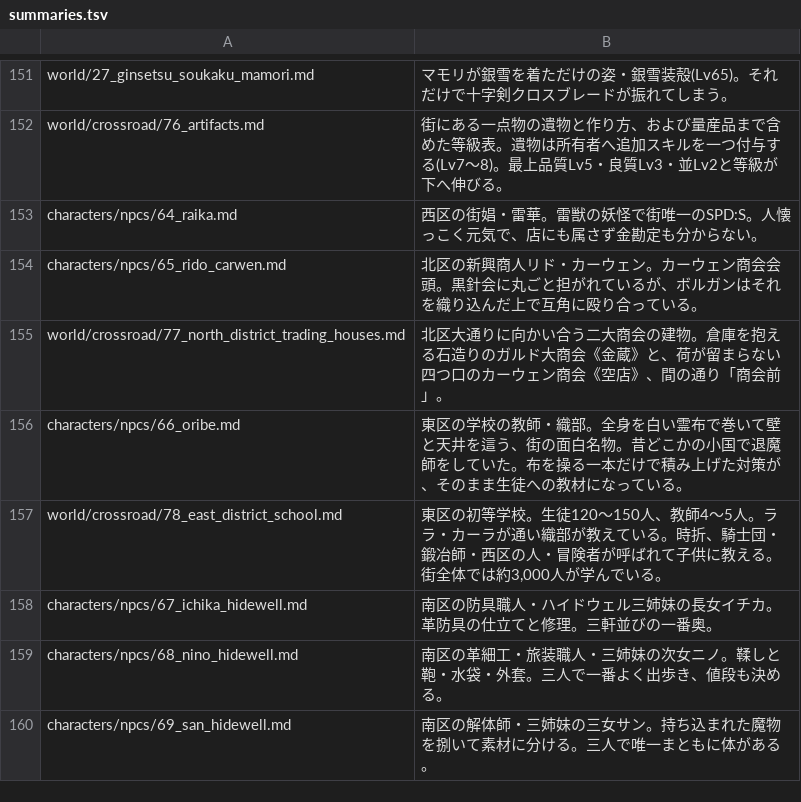
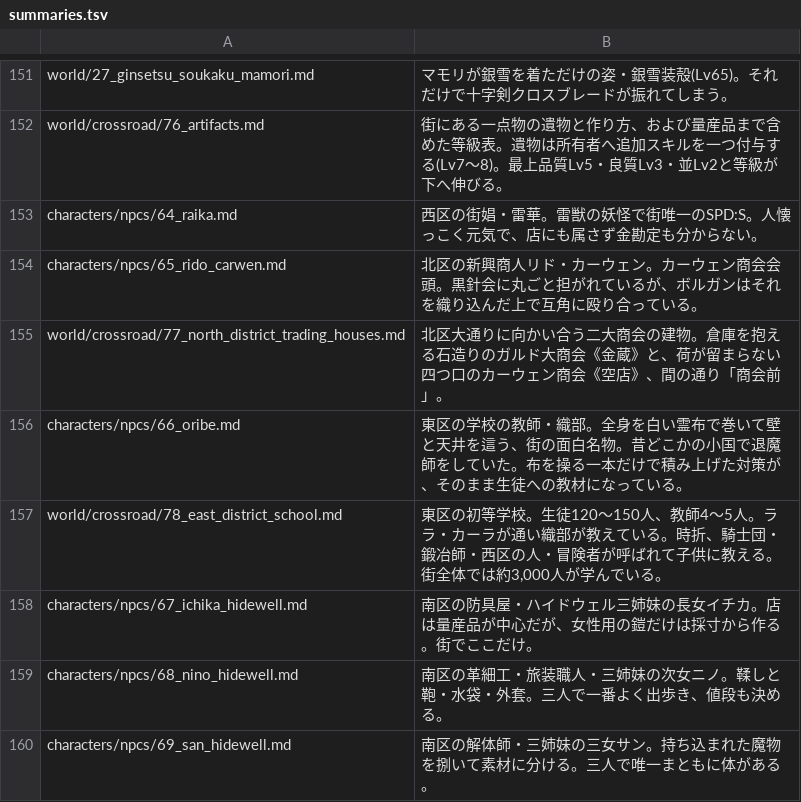
Before and after one commit to akisumann/123, a TSV file: tools/summaries.tsv, drawn as a sheet; only a part is shown, gaps mark what is left out.

```diff
--- a/tools/summaries.tsv
+++ b/tools/summaries.tsv
@@ -157,3 +157,3 @@ characters/npcs/66_oribe.md	東区の学校の教師・織部。全身を白い
 world/crossroad/78_east_district_school.md	東区の初等学校。生徒120〜150人、教師4〜5人。ララ・カーラが通い織部が教えている。時折、騎士団・鍛冶師・西区の人・冒険者が呼ばれて子供に教える。街全体では約3,000人が学んでいる。
-characters/npcs/67_ichika_hidewell.md	南区の防具職人・ハイドウェル三姉妹の長女イチカ。革防具の仕立てと修理。三軒並びの一番奥。
+characters/npcs/67_ichika_hidewell.md	南区の防具屋・ハイドウェル三姉妹の長女イチカ。店は量産品が中心だが、女性用の鎧だけは採寸から作る。街でここだけ。
 characters/npcs/68_nino_hidewell.md	南区の革細工・旅装職人・三姉妹の次女ニノ。鞣しと鞄・水袋・外套。三人で一番よく出歩き、値段も決める。
```
Also changed, not shown: 7 other files.
